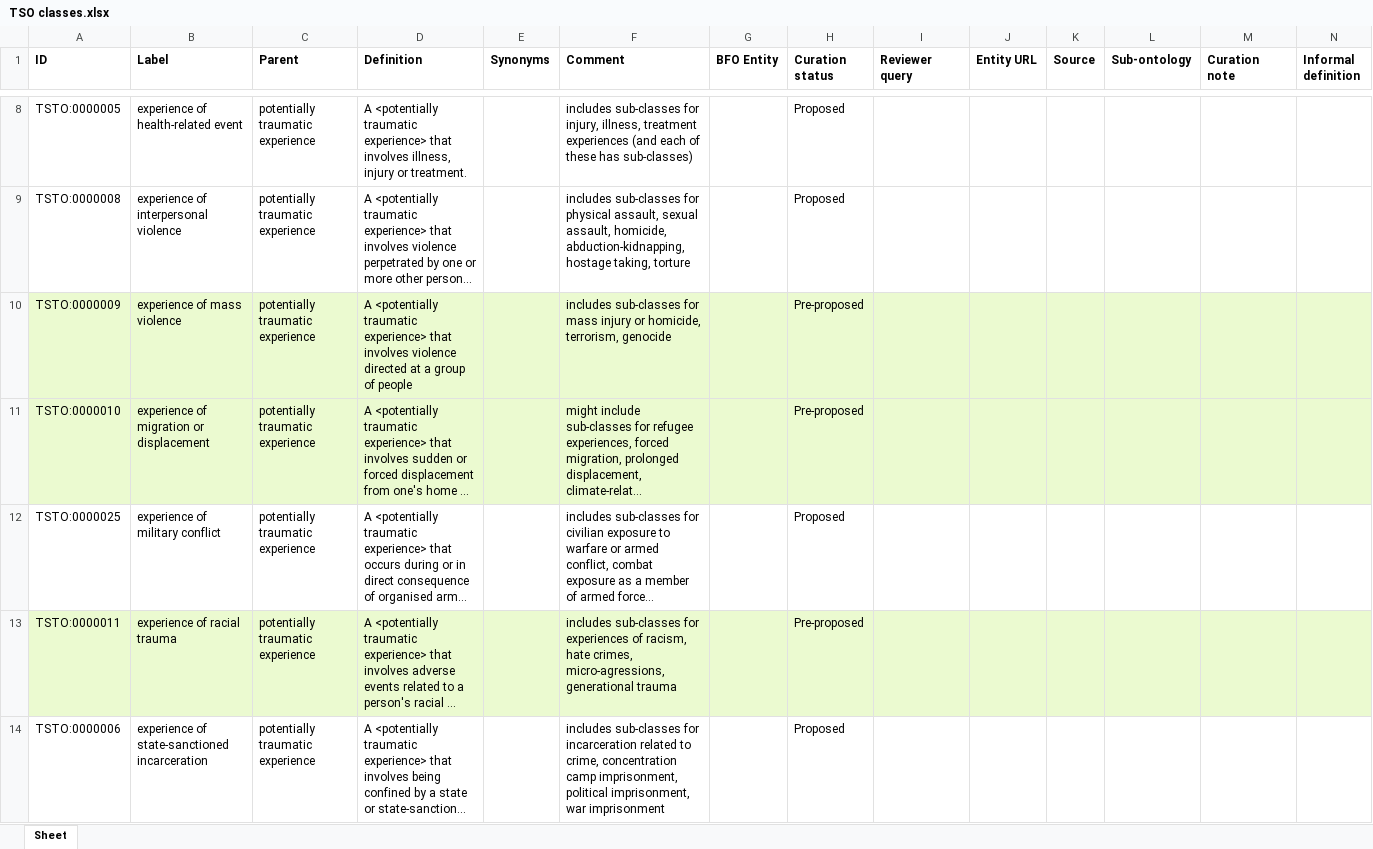
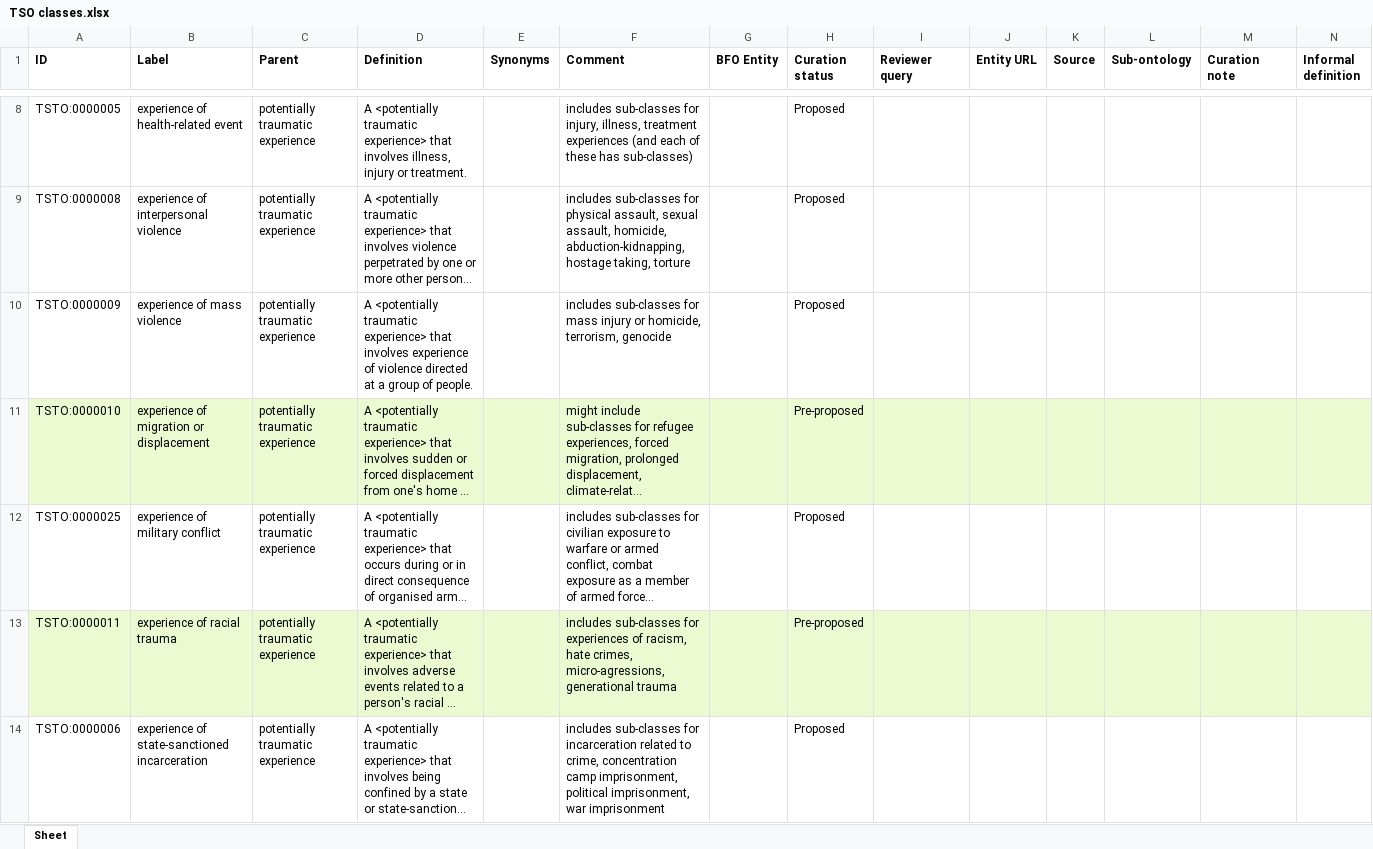
Before and after one commit to robertjwest/Potentially-Traumatic-Experiences-Ontology, an Excel workbook: TSO classes.xlsx, sheet Sheet, drawn as a sheet; only a part is shown, gaps mark what is left out; long unchanged cells end in …; values as stored, in another font and other column widths than the file's, no borders; the diff covers the shown part only; the diff names each change by its address in the sheet, - before the commit and + after, or states it on an @@ line.

Commit message:
Update 2 terms in TSO classes.xlsx

```diff
--- a/TSO classes.xlsx (sheet Sheet)
+++ b/TSO classes.xlsx (sheet Sheet)
-A10:N10 fill: #EBFAD0
+A10:N10 fill: none
-D10 (Definition): …that involves violence directed at a group of people
+D10 (Definition): …that involves experience of violence directed at a group of people.
-H10 (Curation status): Pre-proposed
+H10 (Curation status): Proposed
```
Also changed, not shown: 2 edited cells and cell formats elsewhere in this sheet.
